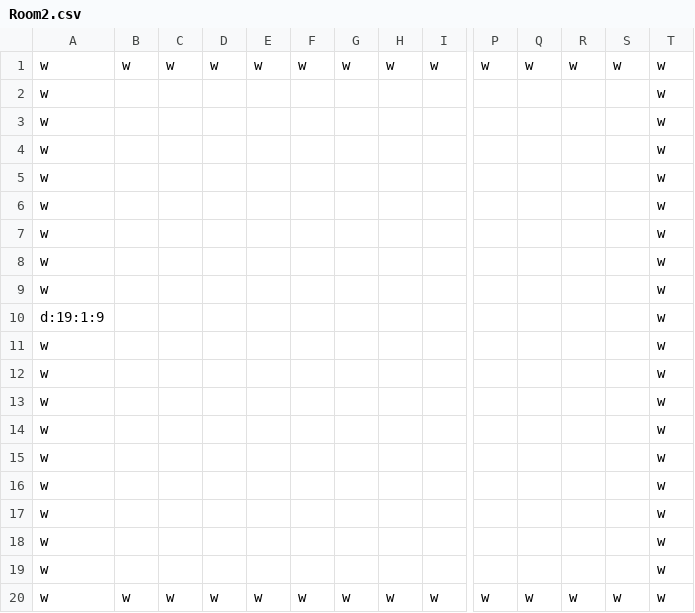
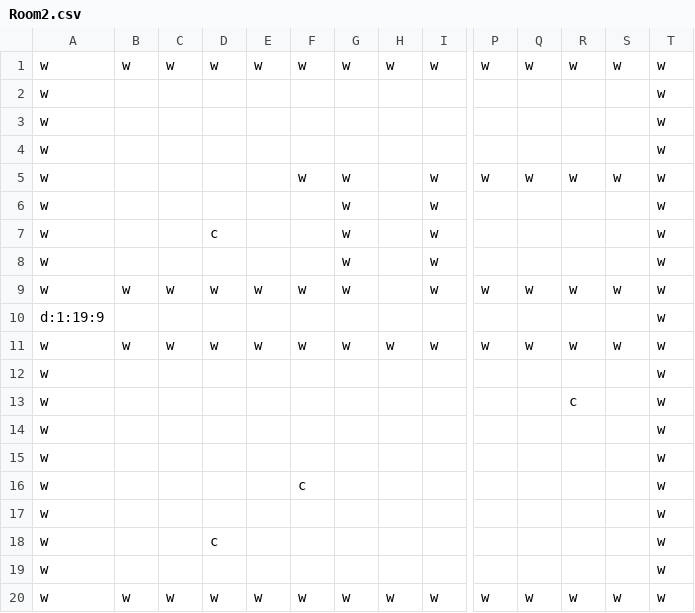
Before and after one commit to glowcouch/TextBasedFightGame, a CSV file: Room2.csv, drawn as a sheet; only a part is shown, gaps mark what is left out; removed rows and columns are numbered as before the commit, all else as after; rows hold the shown columns only; the diff names each change by its address in the sheet, - before the commit and + after, or states it on an @@ line.

Commit message:
improved room 2

```diff
--- a/Room2.csv
+++ b/Room2.csv
+row 2: w |  |  |  |  |  |  |  |  |  |  |  |  | w
@@ row 6 moved to row 3: w @@
+row 4: w |  |  |  |  |  |  |  |  |  |  |  |  | w
+row 5: w |  |  |  |  | w | w |  | w | w | w | w | w | w
+row 6: w |  |  |  |  |  | w |  | w |  |  |  |  | w
+row 7: w |  |  | c |  |  | w |  | w |  |  |  |  | w
+row 8: w |  |  |  |  |  | w |  | w |  |  |  |  | w
+row 9: w | w | w | w | w | w | w |  | w | w | w | w | w | w
+row 10: d:1:19:9 |  |  |  |  |  |  |  |  |  |  |  |  | w
+row 11: w | w | w | w | w | w | w | w | w | w | w | w | w | w
@@ row 7 moved to row 12: w @@
+row 13: w |  |  |  |  |  |  |  |  |  |  | c |  | w
+row 16: w |  |  |  |  | c |  |  |  |  |  |  |  | w
-D18: (empty)
+D18: c
-row 8: w |  |  |  |  |  |  |  |  |  |  |  |  | w
-row 9: w |  |  |  |  |  |  |  |  |  |  |  |  | w
-row 10: d:19:1:9 |  |  |  |  |  |  |  |  |  |  |  |  | w
-row 11: w |  |  |  |  |  |  |  |  |  |  |  |  | w
-row 12: w |  |  |  |  |  |  |  |  |  |  |  |  | w
-row 13: w |  |  |  |  |  |  |  |  |  |  |  |  | w
-row 14: w |  |  |  |  |  |  |  |  |  |  |  |  | w
-row 15: w |  |  |  |  |  |  |  |  |  |  |  |  | w
-row 16: w |  |  |  |  |  |  |  |  |  |  |  |  | w
-row 17: w |  |  |  |  |  |  |  |  |  |  |  |  | w
-row 18: w |  |  |  |  |  |  |  |  |  |  |  |  | w
```
Also changed, not shown: 1 other file.
